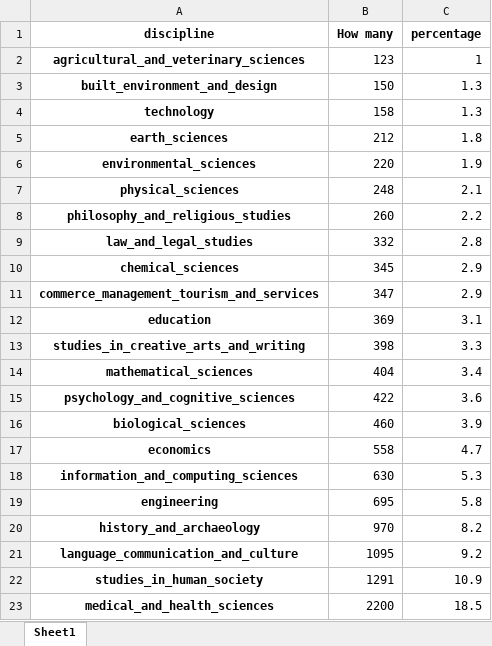
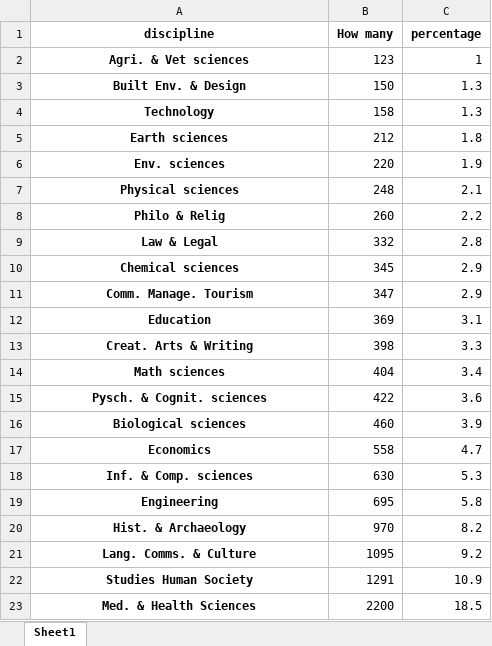
Before and after one commit to softwaresaved/ref_case_studies_investigation_2014, an Excel workbook: outputs/chart_data/All_REF_case_studies_by_discipline.xlsx, sheet Sheet1, drawn as a sheet; values as stored, in another font and other column widths than the file's, no borders; the diff names each change by its address in the sheet, - before the commit and + after, or states it on an @@ line.

Commit message:
Added lookup table functionality to reduce size of chart labels

```diff
--- a/outputs/chart_data/All_REF_case_studies_by_discipline.xlsx (sheet Sheet1)
+++ b/outputs/chart_data/All_REF_case_studies_by_discipline.xlsx (sheet Sheet1)
-A2 (discipline): agricultural_and_veterinary_sciences
+A2 (discipline): Agri. & Vet sciences
-A3 (discipline): built_environment_and_design
+A3 (discipline): Built Env. & Design
-A4 (discipline): technology
+A4 (discipline): Technology
-A5 (discipline): earth_sciences
+A5 (discipline): Earth sciences
-A6 (discipline): environmental_sciences
+A6 (discipline): Env. sciences
-A7 (discipline): physical_sciences
+A7 (discipline): Physical sciences
-A8 (discipline): philosophy_and_religious_studies
+A8 (discipline): Philo & Relig
-A9 (discipline): law_and_legal_studies
+A9 (discipline): Law & Legal
-A10 (discipline): chemical_sciences
+A10 (discipline): Chemical sciences
-A11 (discipline): commerce_management_tourism_and_services
+A11 (discipline): Comm. Manage. Tourism
-A12 (discipline): education
+A12 (discipline): Education
-A13 (discipline): studies_in_creative_arts_and_writing
+A13 (discipline): Creat. Arts & Writing
-A14 (discipline): mathematical_sciences
+A14 (discipline): Math sciences
-A15 (discipline): psychology_and_cognitive_sciences
+A15 (discipline): Pysch. & Cognit. sciences
-A16 (discipline): biological_sciences
+A16 (discipline): Biological sciences
-A17 (discipline): economics
+A17 (discipline): Economics
-A18 (discipline): information_and_computing_sciences
+A18 (discipline): Inf. & Comp. sciences
-A19 (discipline): engineering
+A19 (discipline): Engineering
-A20 (discipline): history_and_archaeology
+A20 (discipline): Hist. & Archaeology
-A21 (discipline): language_communication_and_culture
+A21 (discipline): Lang. Comms. & Culture
-A22 (discipline): studies_in_human_society
+A22 (discipline): Studies Human Society
-A23 (discipline): medical_and_health_sciences
+A23 (discipline): Med. & Health Sciences
```
Also changed, not shown: outputs/chart_data/All_REF_case_studies_by_funder.xlsx, outputs/chart_data/REF_case_studies_including_the_word_software.xlsx, 11 other files.
